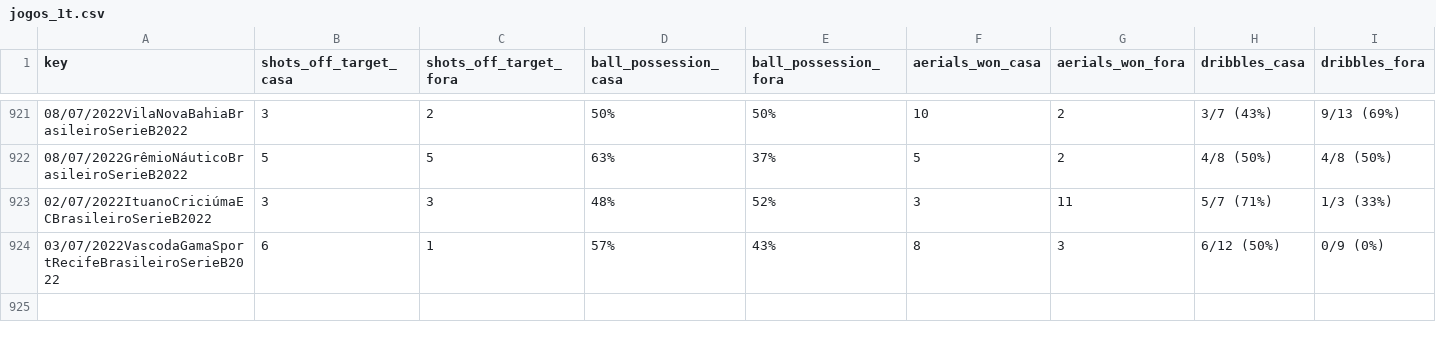
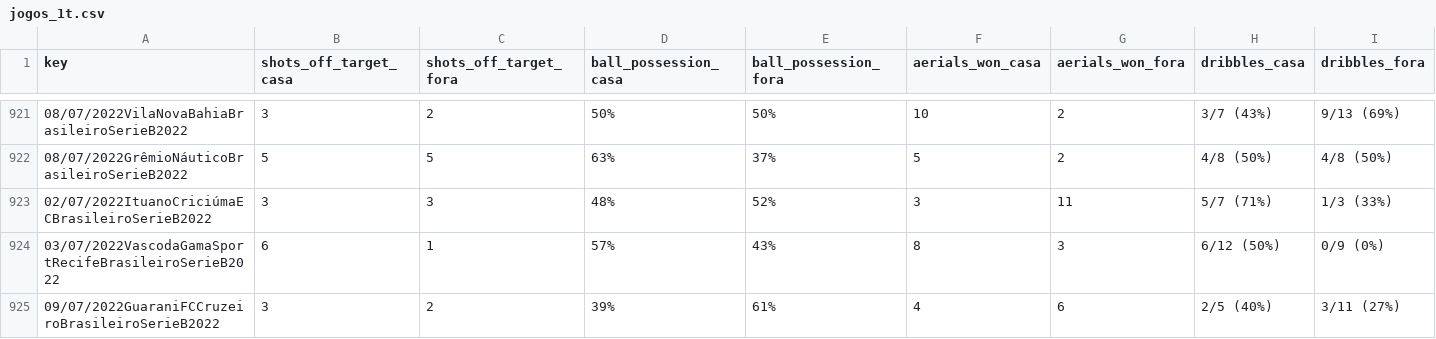
Before and after one commit to otavio-s-s/CruzeiroData, a CSV file: jogos_1t.csv, drawn as a sheet; only a part is shown, gaps mark what is left out; rows hold the shown columns only; the diff names each change by its address in the sheet, - before the commit and + after, or states it on an @@ line.

Commit message:
Automated update 2022-07-09 13:06:30.754101

```diff
--- a/jogos_1t.csv
+++ b/jogos_1t.csv
+row 925: 09/07/2022GuaraniFCCruzeiroBrasileiroSerieB2022 | 3 | 2 | 39% | 61% | 4 | 6 | 2/5 (40%) | 3/11 (27%)
```
